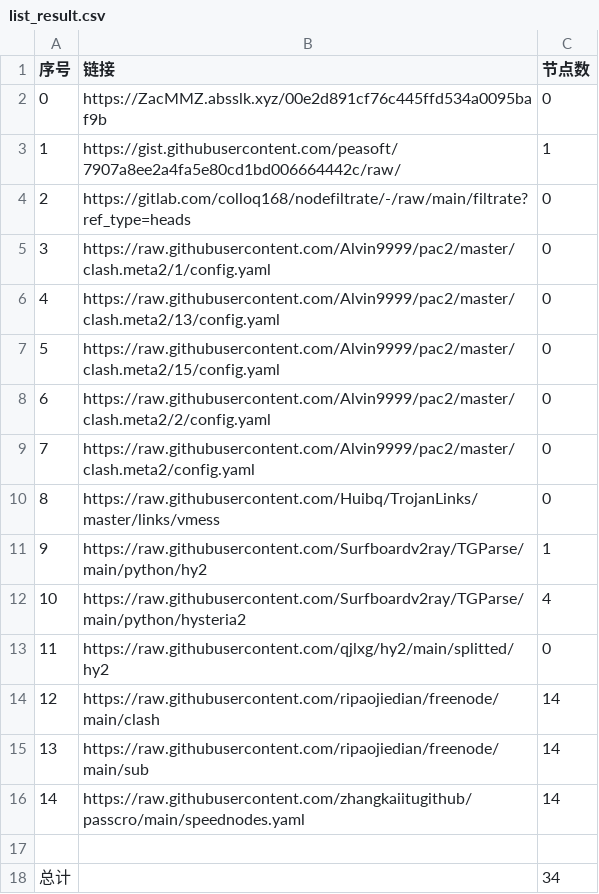
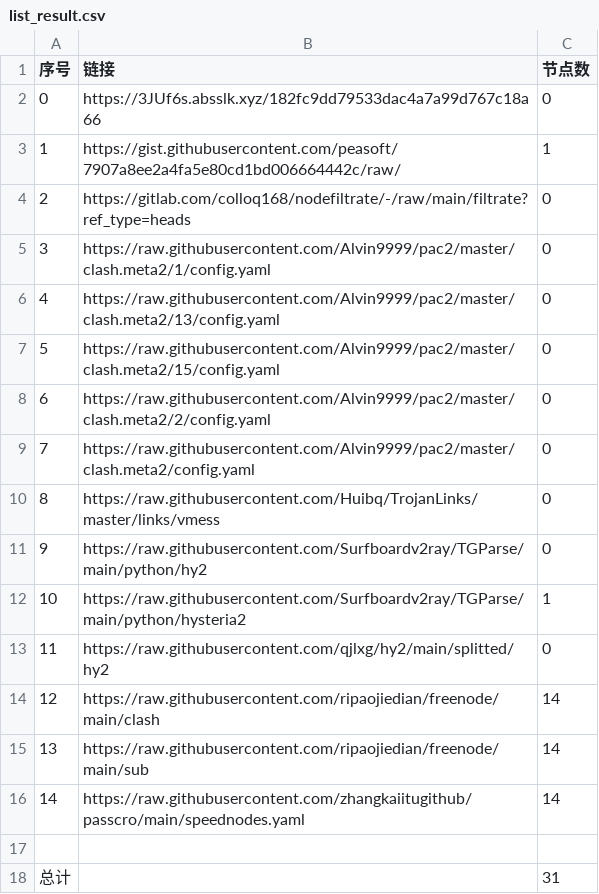
Before and after one commit to BiliRumble/NoMoreRules, a CSV file: list_result.csv, drawn as a sheet.

```diff
--- a/list_result.csv
+++ b/list_result.csv
@@ -1,3 +1,3 @@
 序号,链接,节点数
-0,https://ZacMMZ.absslk.xyz/00e2d891cf76c445ffd534a0095baf9b,0
+0,https://3JUf6s.absslk.xyz/182fc9dd79533dac4a7a99d767c18a66,0
 1,https://gist.githubusercontent.com/peasoft/7907a8ee2a4fa5e80cd1bd006664442c/raw/,1
@@ -10,4 +10,4 @@
 8,https://raw.githubusercontent.com/Huibq/TrojanLinks/master/links/vmess,0
-9,https://raw.githubusercontent.com/Surfboardv2ray/TGParse/main/python/hy2,1
-10,https://raw.githubusercontent.com/Surfboardv2ray/TGParse/main/python/hysteria2,4
+9,https://raw.githubusercontent.com/Surfboardv2ray/TGParse/main/python/hy2,0
+10,https://raw.githubusercontent.com/Surfboardv2ray/TGParse/main/python/hysteria2,1
 11,https://raw.githubusercontent.com/qjlxg/hy2/main/splitted/hy2,0
@@ -17,2 +17,2 @@
 
-总计,,34
+总计,,31
```
Also changed, not shown: 5 other files.
